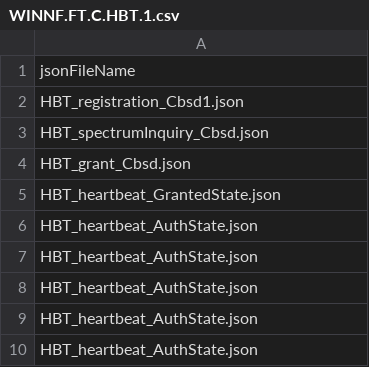
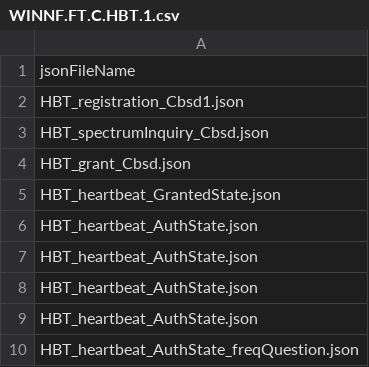
Before and after one commit to Wireless-Innovation-Forum/Citizens-Broadband-Radio-Service-Device, a CSV file: CBRS_Mock_SAS_Python_Master/cbrsPython-master/testFiles/WINNF.FT.C.HBT.1.csv, drawn as a sheet.

```diff
--- a/CBRS_Mock_SAS_Python_Master/cbrsPython-master/testFiles/WINNF.FT.C.HBT.1.csv
+++ b/CBRS_Mock_SAS_Python_Master/cbrsPython-master/testFiles/WINNF.FT.C.HBT.1.csv
@@ -9,2 +9,2 @@ HBT_heartbeat_AuthState.json
 HBT_heartbeat_AuthState.json
-HBT_heartbeat_AuthState.json
+HBT_heartbeat_AuthState_freqQuestion.json
```
Also changed, not shown: CBRS_Mock_SAS_Python_Master/cbrsPython-master/testFiles/WINNF.FT.D.HBT.2.csv, 3 other files.
